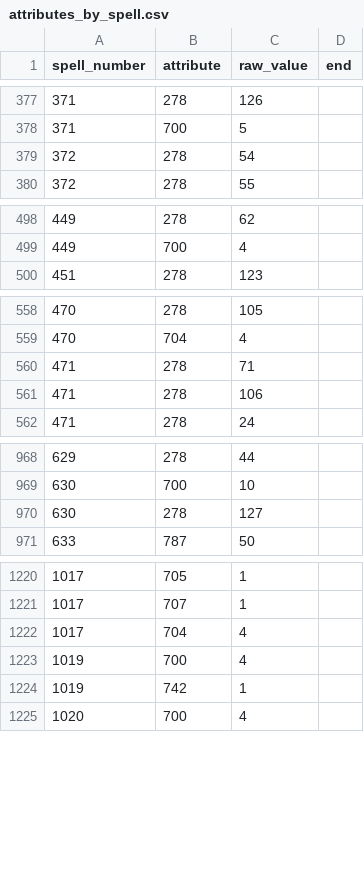
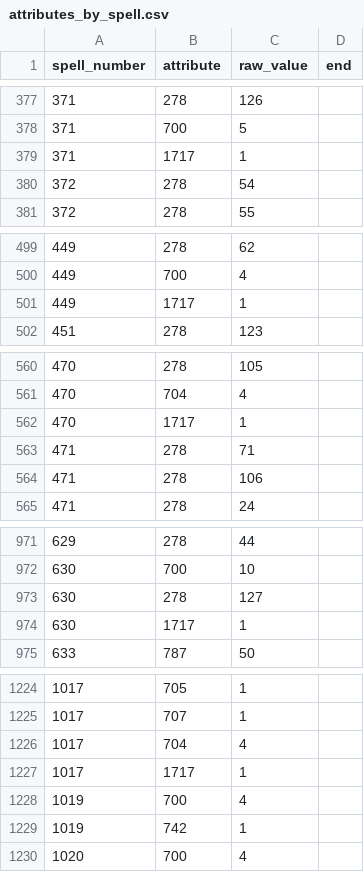
Before and after one commit to larzm42/dom6inspector, a CSV file: gamedata/attributes_by_spell.csv, drawn as a sheet; only a part is shown, gaps mark what is left out; the diff covers the shown part only; the diff names each change by its address in the sheet, - before the commit and + after, or states it on an @@ line.

```diff
--- a/gamedata/attributes_by_spell.csv
+++ b/gamedata/attributes_by_spell.csv
+row 379: 371 | 1717 | 1
+row 501: 449 | 1717 | 1
+row 562: 470 | 1717 | 1
+row 974: 630 | 1717 | 1
+row 1227: 1017 | 1717 | 1
```
Also changed, not shown: 9 added rows elsewhere in this file, gamedata/BaseI.csv, gamedata/MagicSites.csv, 7 other files.
